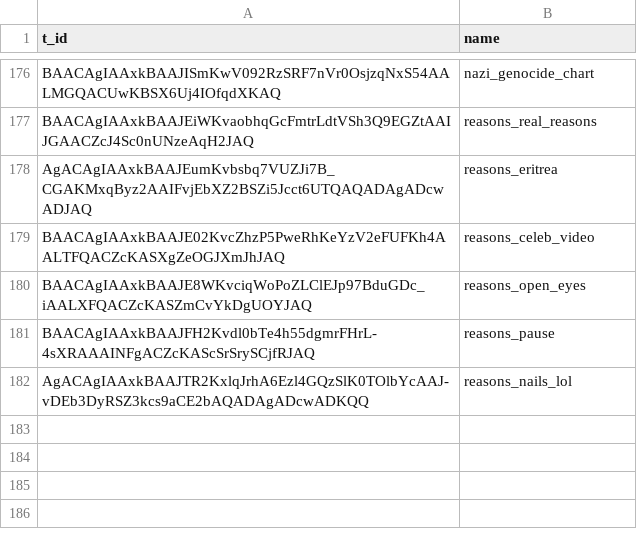
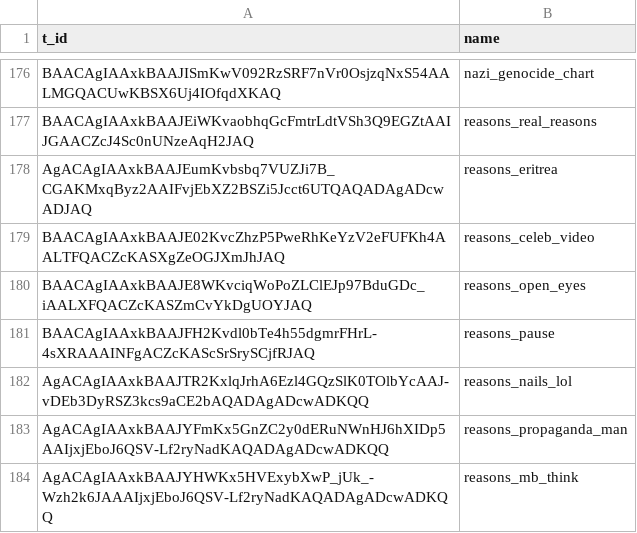
Before and after one commit to AntipropPrject/antipropagandabot, a CSV file: resources/assets.csv, drawn as a sheet; only a part is shown, gaps mark what is left out.

```diff
--- a/resources/assets.csv
+++ b/resources/assets.csv
@@ -182 +182,3 @@ BAACAgIAAxkBAAJFH2Kvdl0bTe4h55dgmrFHrL-4sXRAAAINFgACZcKAScSrSrySCjfRJAQ,reasons_
 AgACAgIAAxkBAAJTR2KxlqJrhA6Ezl4GQzSlK0TOlbYcAAJ-vDEb3DyRSZ3kcs9aCE2bAQADAgADcwADKQQ,reasons_nails_lol
+AgACAgIAAxkBAAJYFmKx5GnZC2y0dERuNWnHJ6hXIDp5AAIjxjEboJ6QSV-Lf2ryNadKAQADAgADcwADKQQ,reasons_propaganda_man
+AgACAgIAAxkBAAJYHWKx5HVExybXwP_jUk_-Wzh2k6JAAAIjxjEboJ6QSV-Lf2ryNadKAQADAgADcwADKQQ,reasons_mb_think
```
Also changed, not shown: 3 other files.
